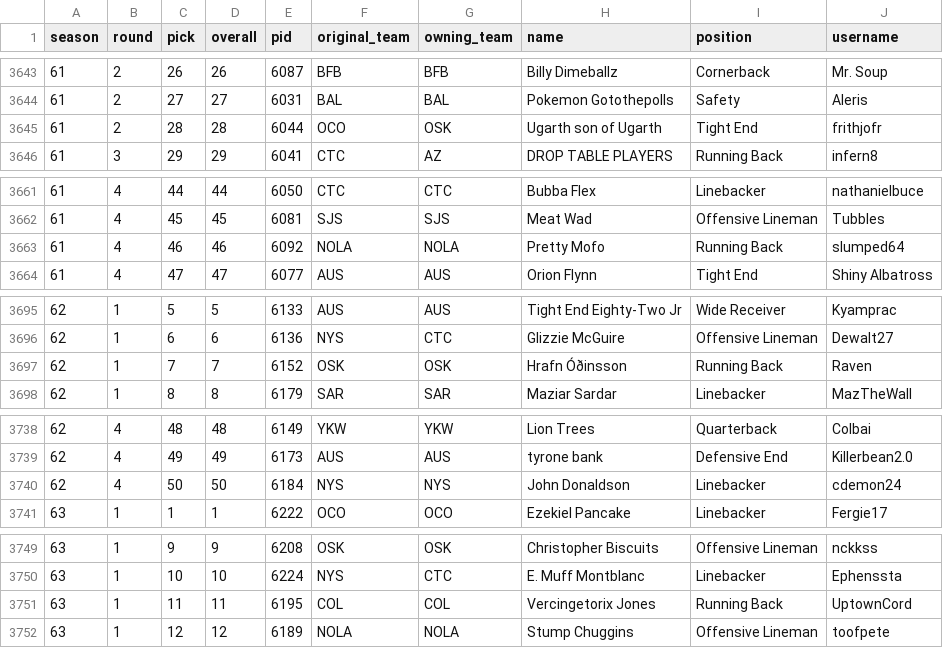
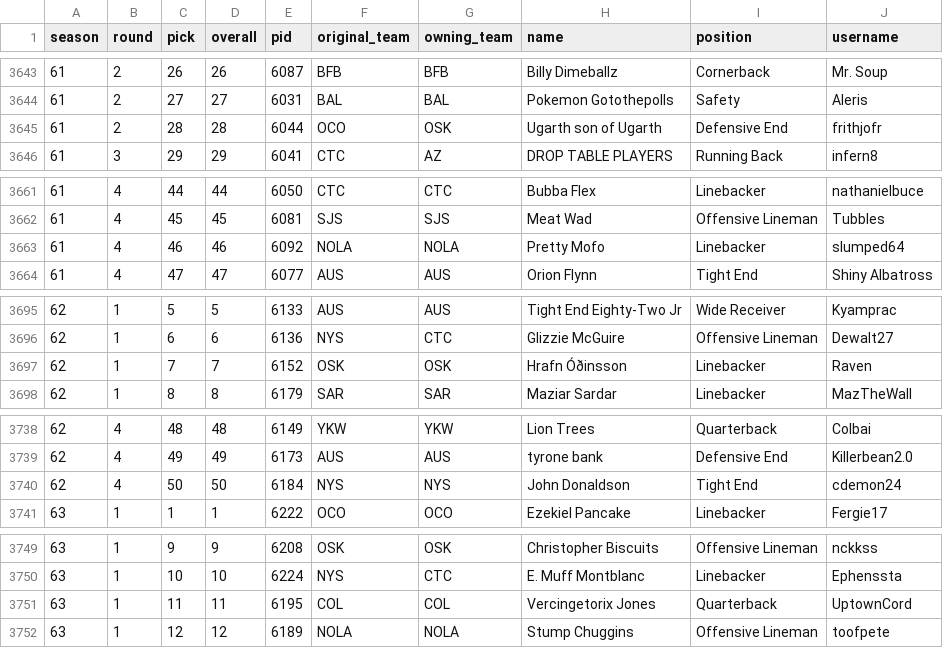
Before and after one commit to MoneyMaker69/isfl-team-tracker, a CSV file: cache/draft_picks.csv, drawn as a sheet; only a part is shown, gaps mark what is left out; the diff covers the shown part only.

```diff
--- a/cache/draft_picks.csv
+++ b/cache/draft_picks.csv
@@ -3644,3 +3644,3 @@ season,round,pick,overall,pid,original_team,owning_team,name,position,username
 61,2,27,27,6031,BAL,BAL,Pokemon Gotothepolls,Safety,Aleris
-61,2,28,28,6044,OCO,OSK,Ugarth son of Ugarth,Tight End,frithjofr
+61,2,28,28,6044,OCO,OSK,Ugarth son of Ugarth,Defensive End,frithjofr
 61,3,29,29,6041,CTC,AZ,DROP TABLE PLAYERS,Running Back,infern8
@@ -3662,3 +3662,3 @@ season,round,pick,overall,pid,original_team,owning_team,name,position,username
 61,4,45,45,6081,SJS,SJS,Meat Wad,Offensive Lineman,Tubbles
-61,4,46,46,6092,NOLA,NOLA,Pretty Mofo,Running Back,slumped64
+61,4,46,46,6092,NOLA,NOLA,Pretty Mofo,Linebacker,slumped64
 61,4,47,47,6077,AUS,AUS,Orion Flynn,Tight End,Shiny Albatross
@@ -3696,3 +3696,3 @@ season,round,pick,overall,pid,original_team,owning_team,name,position,username
 62,1,6,6,6136,NYS,CTC,Glizzie McGuire,Offensive Lineman,Dewalt27
-62,1,7,7,6152,OSK,OSK,Hrafn Óðinsson,Running Back,Raven
+62,1,7,7,6152,OSK,OSK,Hrafn Óðinsson,Linebacker,Raven
 62,1,8,8,6179,SAR,SAR,Maziar Sardar,Linebacker,MazTheWall
@@ -3739,3 +3739,3 @@ season,round,pick,overall,pid,original_team,owning_team,name,position,username
 62,4,49,49,6173,AUS,AUS,tyrone bank,Defensive End,Killerbean2.0
-62,4,50,50,6184,NYS,NYS,John Donaldson,Linebacker,cdemon24
+62,4,50,50,6184,NYS,NYS,John Donaldson,Tight End,cdemon24
 63,1,1,1,6222,OCO,OCO,Ezekiel Pancake,Linebacker,Fergie17
@@ -3750,3 +3750,3 @@ season,round,pick,overall,pid,original_team,owning_team,name,position,username
 63,1,10,10,6224,NYS,CTC,E. Muff Montblanc,Linebacker,Ephenssta
-63,1,11,11,6195,COL,COL,Vercingetorix Jones,Running Back,UptownCord
+63,1,11,11,6195,COL,COL,Vercingetorix Jones,Quarterback,UptownCord
 63,1,12,12,6189,NOLA,NOLA,Stump Chuggins,Offensive Lineman,toofpete
```
Also changed, not shown: 1 edited cell elsewhere in this file, cache/analytics.csv, cache/attributes.csv, 8 other files.
